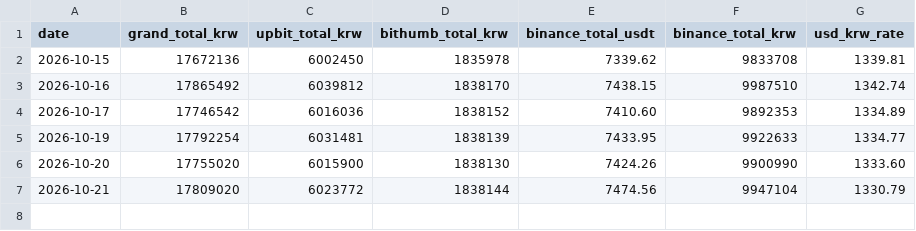
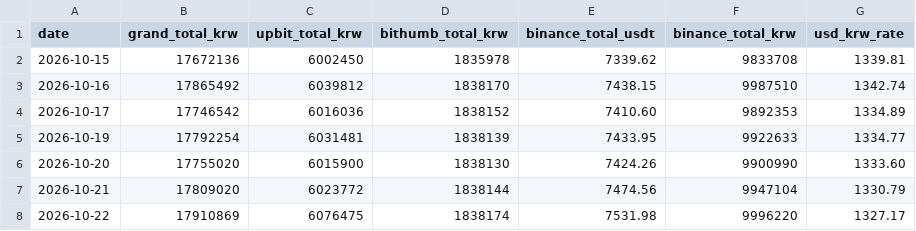
Before and after one commit to haksoo0918/quant-bitcoin, a CSV file: data/asset_history.csv, drawn as a sheet; the diff names each change by its address in the sheet, - before the commit and + after, or states it on an @@ line.

Commit message:
data: 일일 대시보드 상태 및 차트 시계열 자동 갱신 (2026-10-22)

```diff
--- a/data/asset_history.csv
+++ b/data/asset_history.csv
+row 8: 2026-10-22 | 17910869 | 6076475 | 1838174 | 7531.98 | 9996220 | 1327.17
```
Also changed, not shown: 1 other file.
